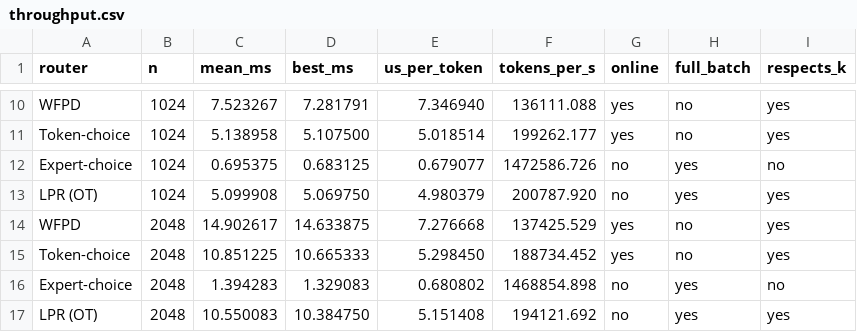
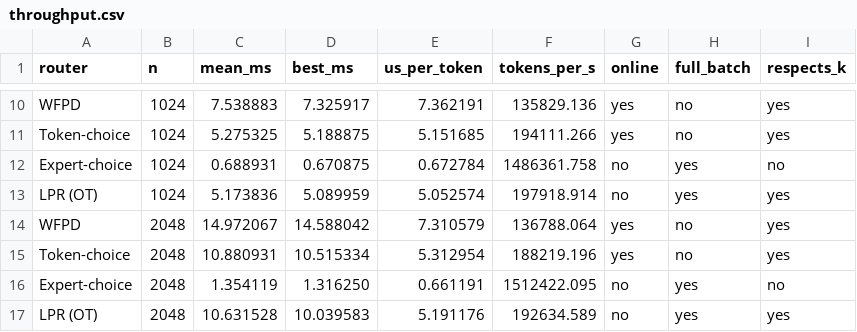
Before and after one commit to liukefan821/moe-online-routing, a CSV file: results/throughput.csv, drawn as a sheet; only a part is shown, gaps mark what is left out; the diff covers the shown part only; the diff names each change by its address in the sheet, - before the commit and + after, or states it on an @@ line.

```diff
--- a/results/throughput.csv
+++ b/results/throughput.csv
-C10 (mean_ms): 7.523267
+C10 (mean_ms): 7.538883
-D10 (best_ms): 7.281791
+D10 (best_ms): 7.325917
-E10 (us_per_token): 7.346940
+E10 (us_per_token): 7.362191
-F10 (tokens_per_s): 136111.088
+F10 (tokens_per_s): 135829.136
-C11 (mean_ms): 5.138958
+C11 (mean_ms): 5.275325
-D11 (best_ms): 5.107500
+D11 (best_ms): 5.188875
-E11 (us_per_token): 5.018514
+E11 (us_per_token): 5.151685
-F11 (tokens_per_s): 199262.177
+F11 (tokens_per_s): 194111.266
-C12 (mean_ms): 0.695375
+C12 (mean_ms): 0.688931
-D12 (best_ms): 0.683125
+D12 (best_ms): 0.670875
-E12 (us_per_token): 0.679077
+E12 (us_per_token): 0.672784
-F12 (tokens_per_s): 1472586.726
+F12 (tokens_per_s): 1486361.758
-C13 (mean_ms): 5.099908
+C13 (mean_ms): 5.173836
-D13 (best_ms): 5.069750
+D13 (best_ms): 5.089959
-E13 (us_per_token): 4.980379
+E13 (us_per_token): 5.052574
-F13 (tokens_per_s): 200787.920
+F13 (tokens_per_s): 197918.914
-C14 (mean_ms): 14.902617
+C14 (mean_ms): 14.972067
-D14 (best_ms): 14.633875
+D14 (best_ms): 14.588042
-E14 (us_per_token): 7.276668
+E14 (us_per_token): 7.310579
-F14 (tokens_per_s): 137425.529
+F14 (tokens_per_s): 136788.064
-C15 (mean_ms): 10.851225
+C15 (mean_ms): 10.880931
-D15 (best_ms): 10.665333
+D15 (best_ms): 10.515334
-E15 (us_per_token): 5.298450
+E15 (us_per_token): 5.312954
-F15 (tokens_per_s): 188734.452
+F15 (tokens_per_s): 188219.196
-C16 (mean_ms): 1.394283
+C16 (mean_ms): 1.354119
-D16 (best_ms): 1.329083
+D16 (best_ms): 1.316250
-E16 (us_per_token): 0.680802
+E16 (us_per_token): 0.661191
-F16 (tokens_per_s): 1468854.898
+F16 (tokens_per_s): 1512422.095
-C17 (mean_ms): 10.550083
+C17 (mean_ms): 10.631528
-D17 (best_ms): 10.384750
+D17 (best_ms): 10.039583
-E17 (us_per_token): 5.151408
+E17 (us_per_token): 5.191176
-F17 (tokens_per_s): 194121.692
+F17 (tokens_per_s): 192634.589
```
Also changed, not shown: 64 edited cells elsewhere in this file, 2 other files.
